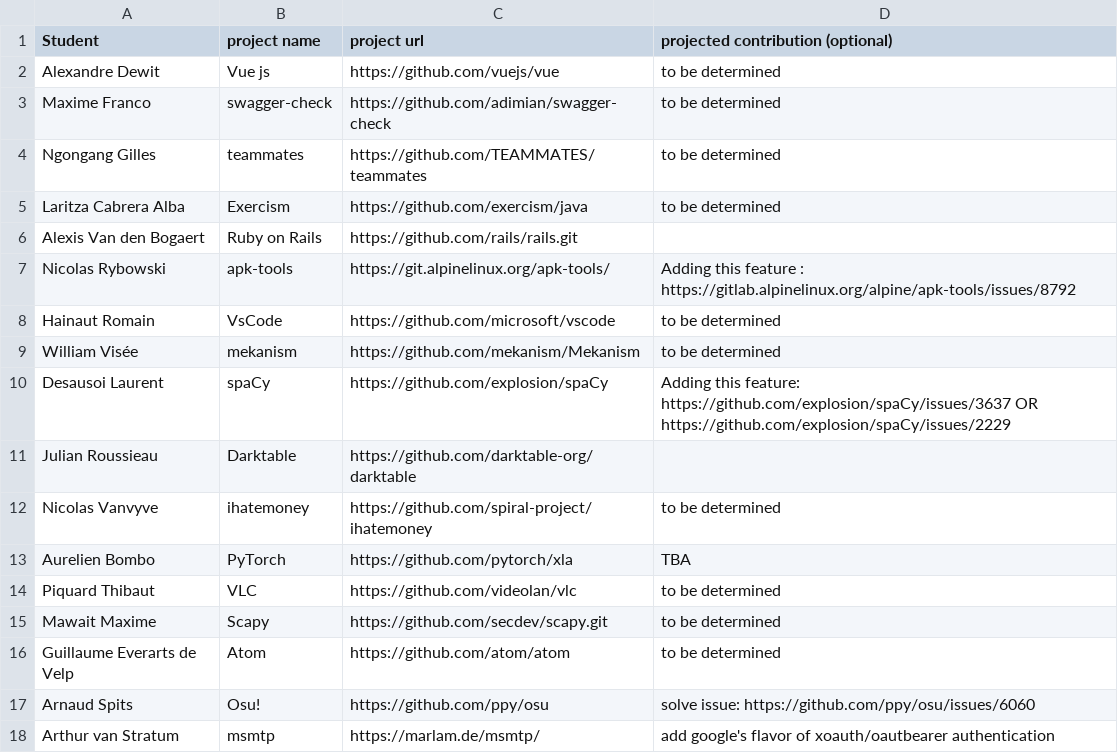
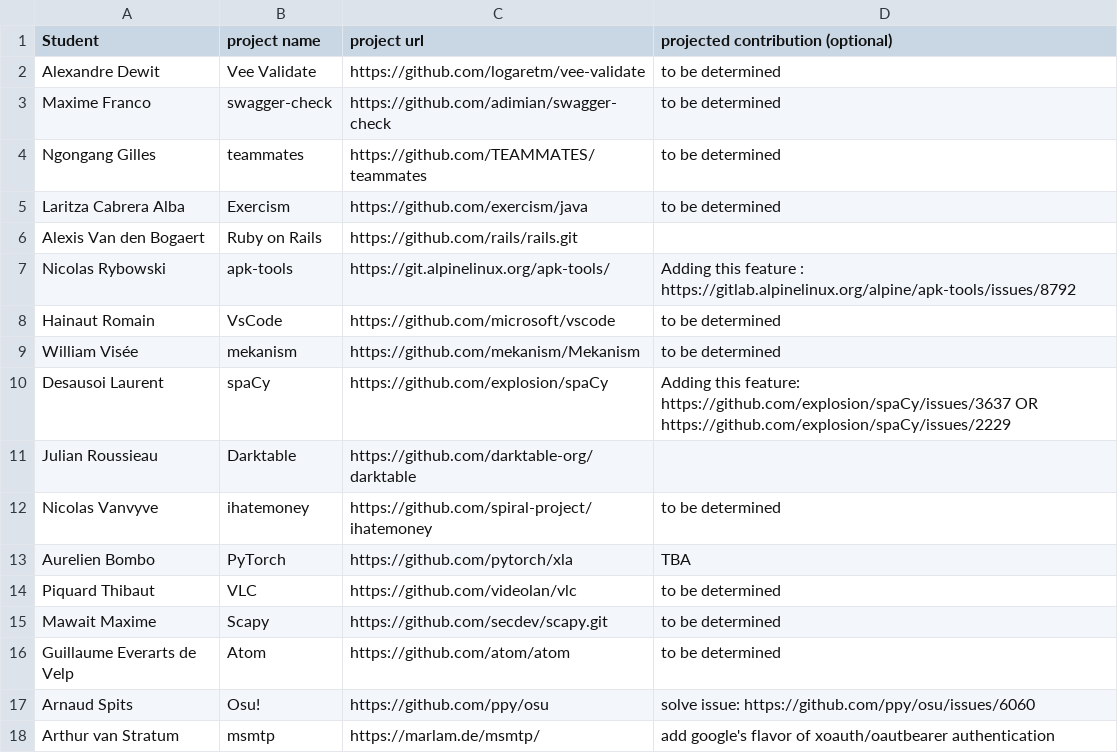
Before and after one commit to ploum/lingi2401, a CSV file: projects.csv, drawn as a sheet.

Commit message:
Update projects.csv

```diff
--- a/projects.csv
+++ b/projects.csv
@@ -1,3 +1,3 @@
 Student, project name, project url, projected contribution (optional)
-Alexandre Dewit, Vue js, https://github.com/vuejs/vue, to be determined
+Alexandre Dewit, Vee Validate, https://github.com/logaretm/vee-validate, to be determined
 Maxime Franco, swagger-check, https://github.com/adimian/swagger-check, to be determined
```
